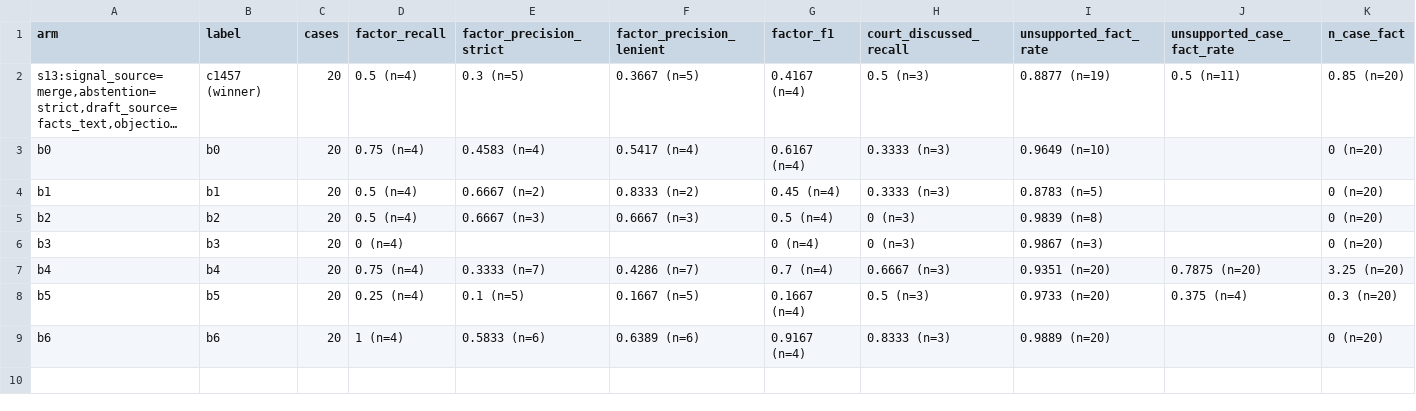
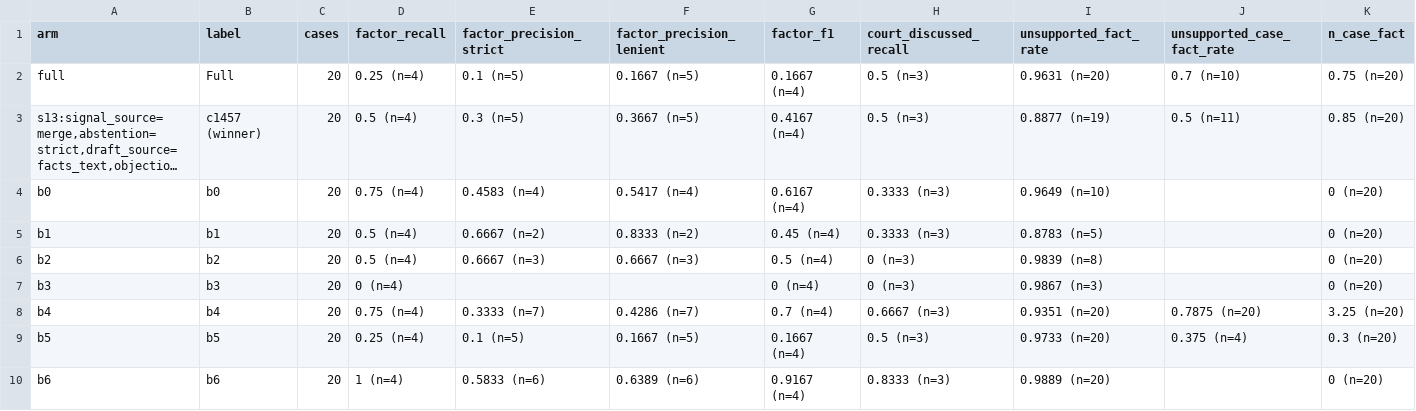
Before and after one commit to vishakkashyapk30/lma-group-project, a CSV file: docs/results/search/final_report/means_holdout.csv, drawn as a sheet; only a part is shown; long unchanged cells end in …; rows hold the shown columns only; the diff names each change by its address in the sheet, - before the commit and + after, or states it on an @@ line.

```diff
--- a/docs/results/search/final_report/means_holdout.csv
+++ b/docs/results/search/final_report/means_holdout.csv
+row 2: full | Full | 20 | 0.25 (n=4) | 0.1 (n=5) | 0.1667 (n=5) | 0.1667 (n=4) | 0.5 (n=3) | 0.9631 (n=20) | 0.7 (n=10) | 0.75 (n=20)
```
Also changed, not shown: docs/results/search/final_report/means_ablate.csv, docs/results/search/final_report/means_pooled.csv, 14 other files.
